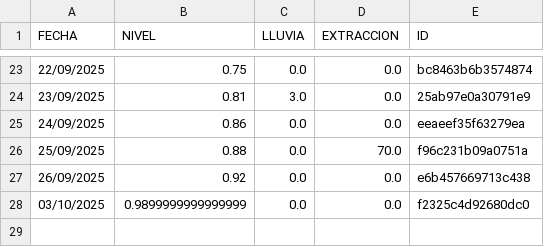
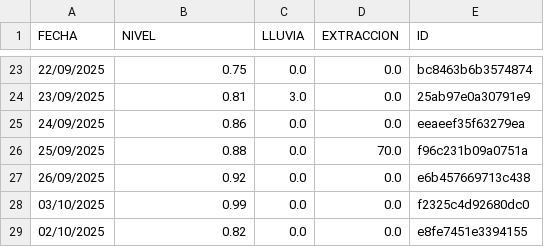
Before and after one commit to AndresPaladino/hidropal, a CSV file: datos_pozo.csv, drawn as a sheet; only a part is shown, gaps mark what is left out.

Commit message:
chore(data): add row 02/10/2025

```diff
--- a/datos_pozo.csv
+++ b/datos_pozo.csv
@@ -27,2 +27,3 @@ FECHA,NIVEL,LLUVIA,EXTRACCION,ID
 26/09/2025,0.92,0.0,0.0,e6b457669713c438
-03/10/2025,0.9899999999999999,0.0,0.0,f2325c4d92680dc0
+03/10/2025,0.99,0.0,0.0,f2325c4d92680dc0
+02/10/2025,0.82,0.0,0.0,e8fe7451e3394155
```
